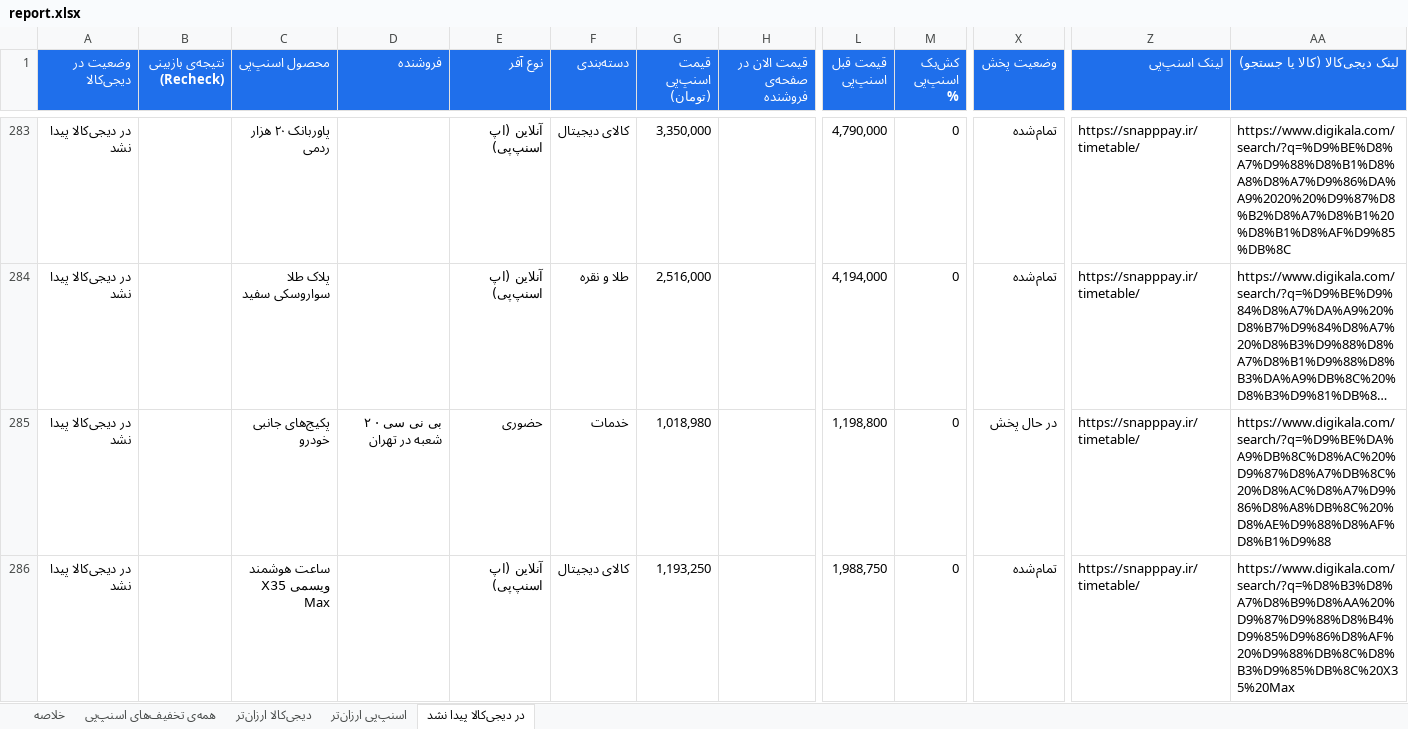
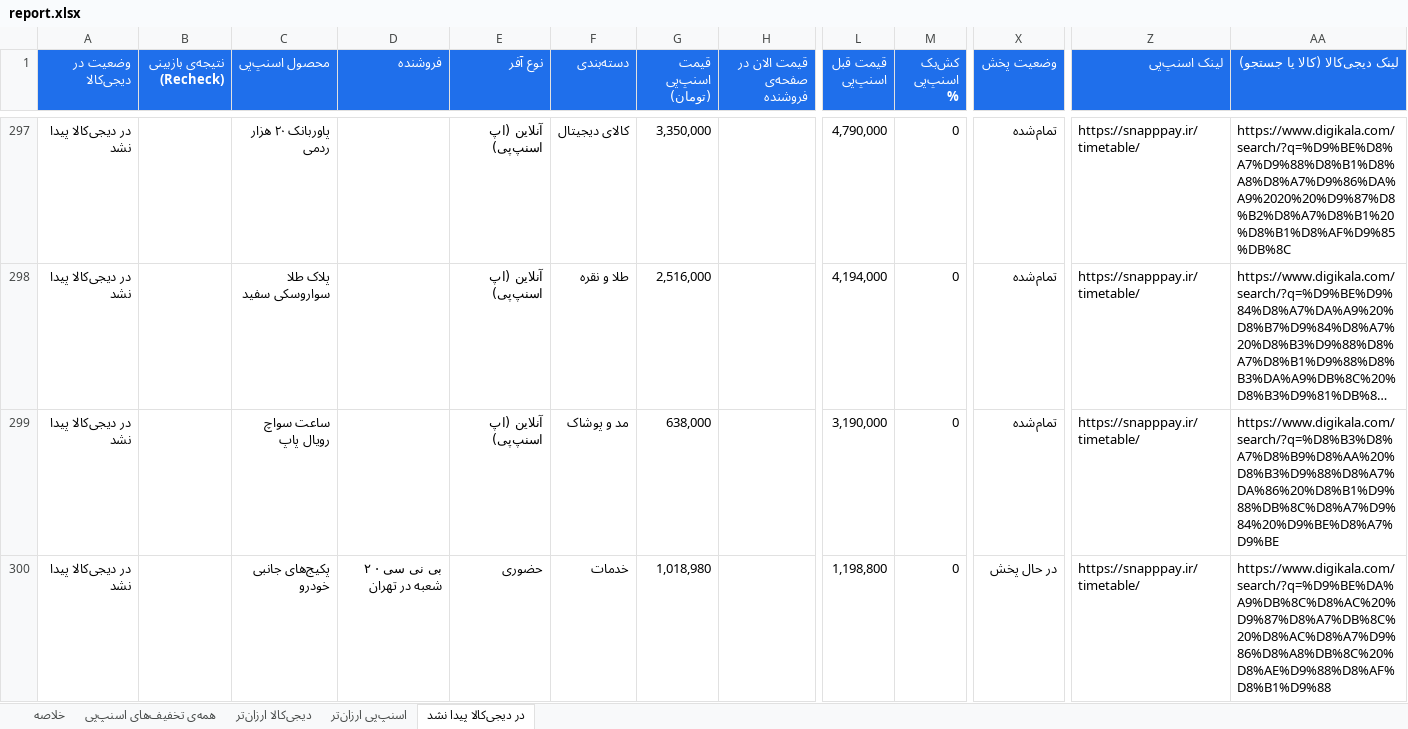
Before and after one commit to Ehsan-Moeininejad/snapppay-vs-digikala, an Excel workbook: data/report.xlsx, sheet در دیجی‌کالا پیدا نشد, drawn as a sheet; only a part is shown, gaps mark what is left out; the shorter side is filled out with more unchanged rows; long unchanged cells end in …; values as stored, in another font and other column widths than the file's, no borders; rows hold the shown columns only; the diff covers the shown part only; the diff names each change by its address in the sheet, - before the commit and + after, or states it on an @@ line.

```diff
--- a/data/report.xlsx (sheet در دیجی‌کالا پیدا نشد)
+++ b/data/report.xlsx (sheet در دیجی‌کالا پیدا نشد)
+row 299: در دیجی‌کالا پیدا نشد |  | ساعت سواچ رویال پاپ |  | آنلاین (اپ اسنپ‌پی) | مد و پوشاک | 638,000 |  | 3,190,000 | 0 | تمام‌شده | https://snapppay.ir/timetable/ | https://www.digikala.com/search/?q=%D8%B3%D8%A7%D8%B9%D8%AA%20%D8%B3%D9%88%D8%A7%DA%86%20%D8%B1%D9%88%DB%8C%D8%A7%D9%84%20%D9%BE%D8%A7%D9%BE
```
Also changed, not shown: 22 added rows, 5 removed rows and 5 edited cells elsewhere in this sheet, sheet همه‌ی تخفیف‌های اسنپ‌پی, sheet اسنپ‌پی ارزان‌تر, sheet خلاصه, 5 other files.
